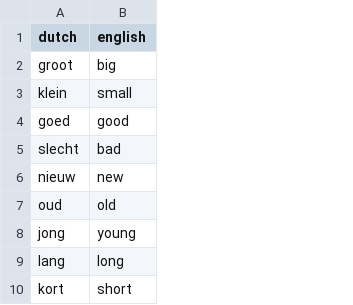
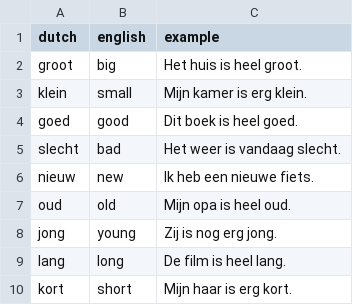
Before and after one commit to burwei/dutch-learning, a CSV file: vocab/adj/dutch_adjectives_a0_to_a2.csv, drawn as a sheet; only a part is shown; the diff names each change by its address in the sheet, - before the commit and + after, or states it on an @@ line.

Commit message:
make card bigger and add example sentance

```diff
--- a/vocab/adj/dutch_adjectives_a0_to_a2.csv
+++ b/vocab/adj/dutch_adjectives_a0_to_a2.csv
+column C (example), rows 2-10: Het huis is heel groot. | Mijn kamer is erg klein. | Dit boek is heel goed. | Het weer is vandaag slecht. | Ik heb een nieuwe fiets. | Mijn opa is heel oud. | Zij is nog erg jong. | De film is heel lang. | Mijn haar is erg kort.
```
Also changed, not shown: 12 other files.
